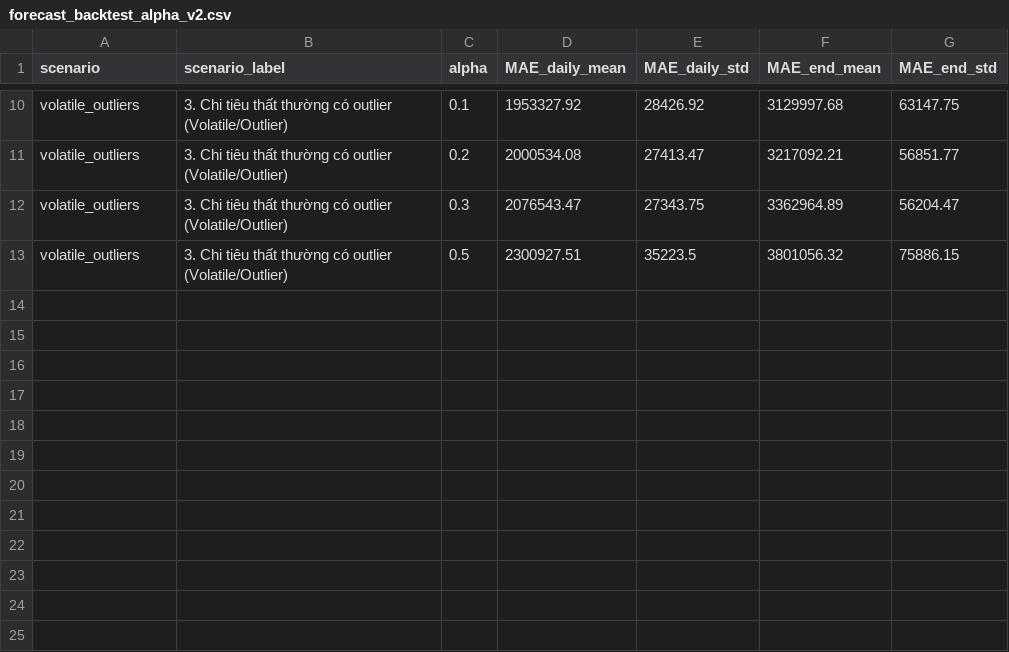
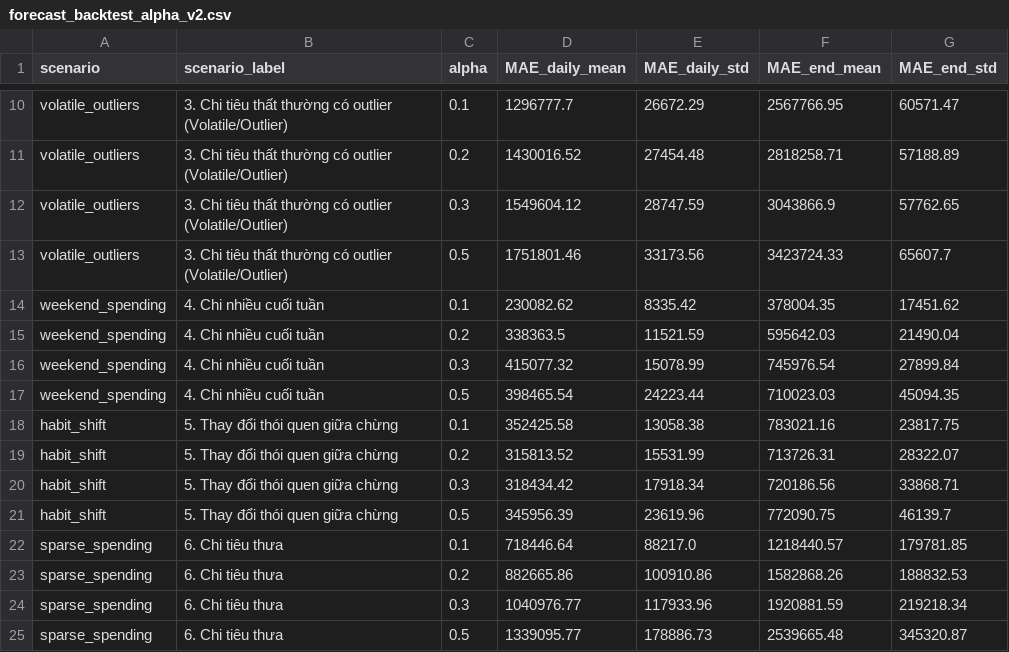
Before and after one commit to DoTienDat-20225700/MoneyManagement, a CSV file: backend/evaluation_results/forecast_backtest_alpha_v2.csv, drawn as a sheet; only a part is shown, gaps mark what is left out; the diff covers the shown part only; the diff names each change by its address in the sheet, - before the commit and + after, or states it on an @@ line.

```diff
--- a/backend/evaluation_results/forecast_backtest_alpha_v2.csv
+++ b/backend/evaluation_results/forecast_backtest_alpha_v2.csv
-D10 (MAE_daily_mean): 1953327.92
+D10 (MAE_daily_mean): 1296777.7
-E10 (MAE_daily_std): 28426.92
+E10 (MAE_daily_std): 26672.29
-F10 (MAE_end_mean): 3129997.68
+F10 (MAE_end_mean): 2567766.95
-G10 (MAE_end_std): 63147.75
+G10 (MAE_end_std): 60571.47
-D11 (MAE_daily_mean): 2000534.08
+D11 (MAE_daily_mean): 1430016.52
-E11 (MAE_daily_std): 27413.47
+E11 (MAE_daily_std): 27454.48
-F11 (MAE_end_mean): 3217092.21
+F11 (MAE_end_mean): 2818258.71
-G11 (MAE_end_std): 56851.77
+G11 (MAE_end_std): 57188.89
-D12 (MAE_daily_mean): 2076543.47
+D12 (MAE_daily_mean): 1549604.12
-E12 (MAE_daily_std): 27343.75
+E12 (MAE_daily_std): 28747.59
-F12 (MAE_end_mean): 3362964.89
+F12 (MAE_end_mean): 3043866.9
-G12 (MAE_end_std): 56204.47
+G12 (MAE_end_std): 57762.65
-D13 (MAE_daily_mean): 2300927.51
+D13 (MAE_daily_mean): 1751801.46
-E13 (MAE_daily_std): 35223.5
+E13 (MAE_daily_std): 33173.56
-F13 (MAE_end_mean): 3801056.32
+F13 (MAE_end_mean): 3423724.33
-G13 (MAE_end_std): 75886.15
+G13 (MAE_end_std): 65607.7
+row 14: weekend_spending | 4. Chi nhiều cuối tuần | 0.1 | 230082.62 | 8335.42 | 378004.35 | 17451.62
+row 15: weekend_spending | 4. Chi nhiều cuối tuần | 0.2 | 338363.5 | 11521.59 | 595642.03 | 21490.04
+row 16: weekend_spending | 4. Chi nhiều cuối tuần | 0.3 | 415077.32 | 15078.99 | 745976.54 | 27899.84
+row 17: weekend_spending | 4. Chi nhiều cuối tuần | 0.5 | 398465.54 | 24223.44 | 710023.03 | 45094.35
+row 18: habit_shift | 5. Thay đổi thói quen giữa chừng | 0.1 | 352425.58 | 13058.38 | 783021.16 | 23817.75
+row 19: habit_shift | 5. Thay đổi thói quen giữa chừng | 0.2 | 315813.52 | 15531.99 | 713726.31 | 28322.07
+row 20: habit_shift | 5. Thay đổi thói quen giữa chừng | 0.3 | 318434.42 | 17918.34 | 720186.56 | 33868.71
+row 21: habit_shift | 5. Thay đổi thói quen giữa chừng | 0.5 | 345956.39 | 23619.96 | 772090.75 | 46139.7
+row 22: sparse_spending | 6. Chi tiêu thưa | 0.1 | 718446.64 | 88217.0 | 1218440.57 | 179781.85
+row 23: sparse_spending | 6. Chi tiêu thưa | 0.2 | 882665.86 | 100910.86 | 1582868.26 | 188832.53
+row 24: sparse_spending | 6. Chi tiêu thưa | 0.3 | 1040976.77 | 117933.96 | 1920881.59 | 219218.34
+row 25: sparse_spending | 6. Chi tiêu thưa | 0.5 | 1339095.77 | 178886.73 | 2539665.48 | 345320.87
```
Also changed, not shown: 32 edited cells elsewhere in this file, backend/evaluation_results/forecast_backtest_summary_v2.csv, 20 other files.
